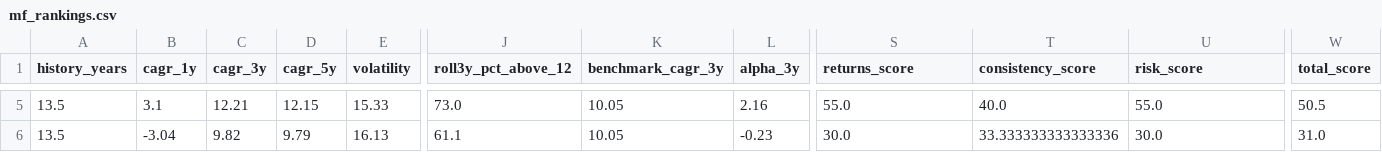
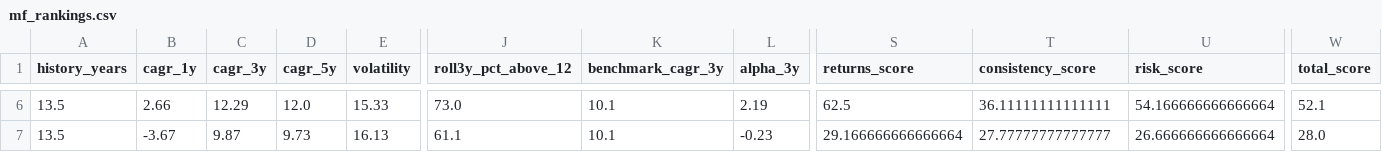
Before and after one commit to gopalbharti17/india-market-analysis, a CSV file: mf_rankings.csv, drawn as a sheet; only a part is shown, gaps mark what is left out; addresses are those after the commit; the diff covers the shown part only; the diff names each change by its address in the sheet, - before the commit and + after, or states it on an @@ line.

```diff
--- a/mf_rankings.csv
+++ b/mf_rankings.csv
-B6 (cagr_1y): 3.1
+B6 (cagr_1y): 2.66
-C6 (cagr_3y): 12.21
+C6 (cagr_3y): 12.29
-D6 (cagr_5y): 12.15
+D6 (cagr_5y): 12.0
-K6:K7 (benchmark_cagr_3y): 10.05
+K6:K7 (benchmark_cagr_3y): 10.1
-L6 (alpha_3y): 2.16
+L6 (alpha_3y): 2.19
-S6 (returns_score): 55.0
+S6 (returns_score): 62.5
-T6 (consistency_score): 40.0
+T6 (consistency_score): 36.11111111111111
-U6 (risk_score): 55.0
+U6 (risk_score): 54.166666666666664
-W6 (total_score): 50.5
+W6 (total_score): 52.1
-B7 (cagr_1y): -3.04
+B7 (cagr_1y): -3.67
-C7 (cagr_3y): 9.82
+C7 (cagr_3y): 9.87
-D7 (cagr_5y): 9.79
+D7 (cagr_5y): 9.73
-S7 (returns_score): 30.0
+S7 (returns_score): 29.166666666666664
-T7 (consistency_score): 33.333333333333336
+T7 (consistency_score): 27.77777777777777
-U7 (risk_score): 30.0
+U7 (risk_score): 26.666666666666664
-W7 (total_score): 31.0
+W7 (total_score): 28.0
```
Also changed, not shown: 1 added row and 25 edited cells elsewhere in this file, stock_rankings.csv, 3 other files.
